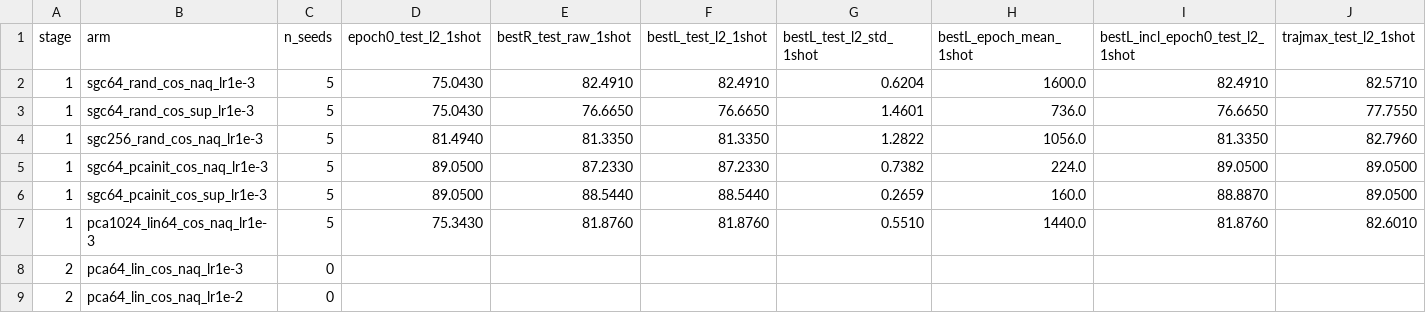
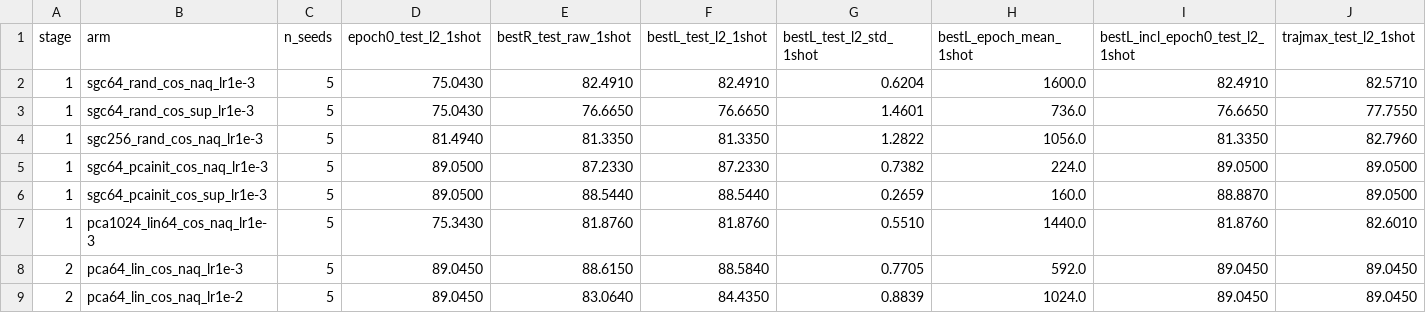
Before and after one commit to choi-cloud/NAQ, a CSV file: reports/HL13_tables/T31_projection.csv, drawn as a sheet; only a part is shown; the diff covers the shown part only; the diff names each change by its address in the sheet, - before the commit and + after, or states it on an @@ line.

```diff
--- a/reports/HL13_tables/T31_projection.csv
+++ b/reports/HL13_tables/T31_projection.csv
-C8:C9 (n_seeds): 0
+C8:C9 (n_seeds): 5
-D8:D9 (epoch0_test_l2_1shot): (empty)
+D8:D9 (epoch0_test_l2_1shot): 89.0450
-E8 (bestR_test_raw_1shot): (empty)
+E8 (bestR_test_raw_1shot): 88.6150
-F8 (bestL_test_l2_1shot): (empty)
+F8 (bestL_test_l2_1shot): 88.5840
-G8 (bestL_test_l2_std_1shot): (empty)
+G8 (bestL_test_l2_std_1shot): 0.7705
-H8 (bestL_epoch_mean_1shot): (empty)
+H8 (bestL_epoch_mean_1shot): 592.0
-I8:I9 (bestL_incl_epoch0_test_l2_1shot): (empty)
+I8:I9 (bestL_incl_epoch0_test_l2_1shot): 89.0450
-J8:J9 (trajmax_test_l2_1shot): (empty)
+J8:J9 (trajmax_test_l2_1shot): 89.0450
-E9 (bestR_test_raw_1shot): (empty)
+E9 (bestR_test_raw_1shot): 83.0640
-F9 (bestL_test_l2_1shot): (empty)
+F9 (bestL_test_l2_1shot): 84.4350
-G9 (bestL_test_l2_std_1shot): (empty)
+G9 (bestL_test_l2_std_1shot): 0.8839
-H9 (bestL_epoch_mean_1shot): (empty)
+H9 (bestL_epoch_mean_1shot): 1024.0
```
Also changed, not shown: 98 edited cells elsewhere in this file, reports/HL13_tables/T32_soft.csv, reports/HL13_tables/prereg_HL13.csv, 1 other file.
